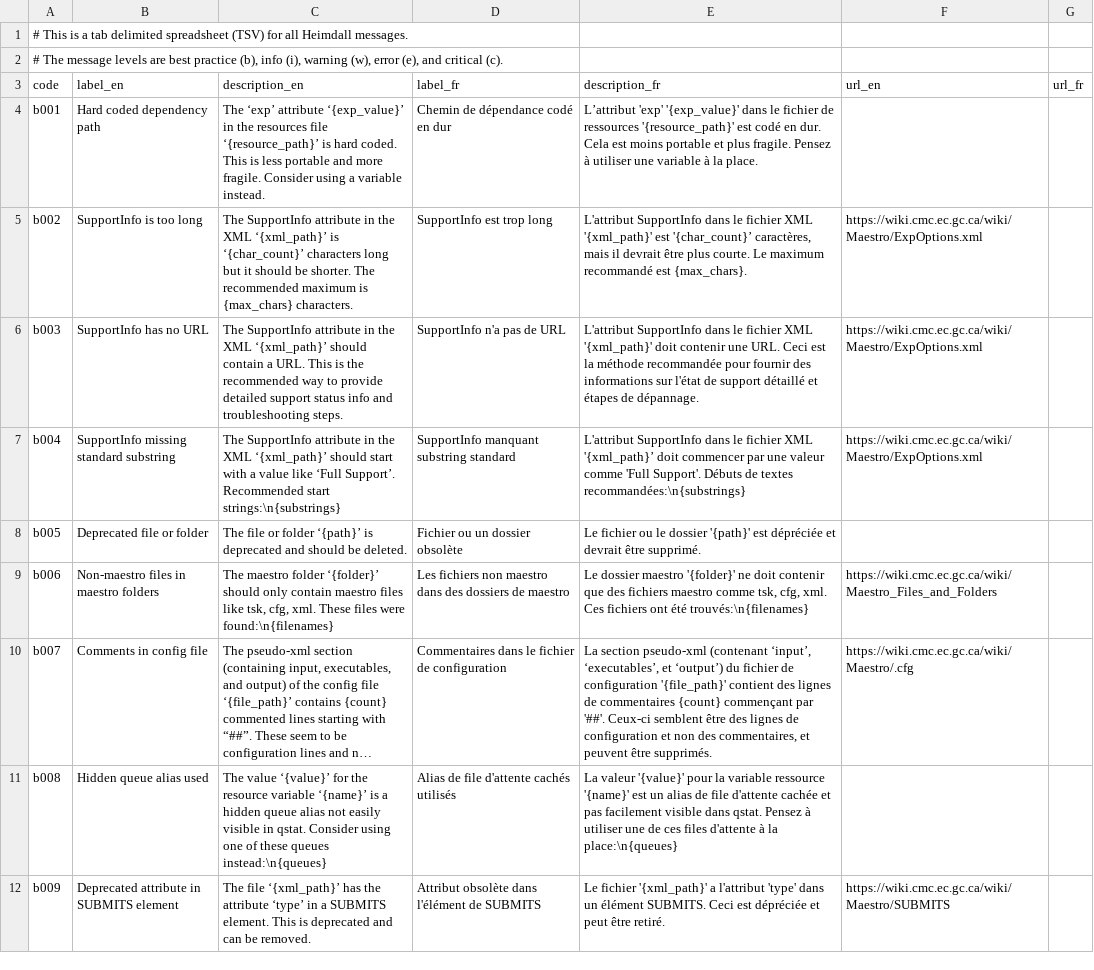
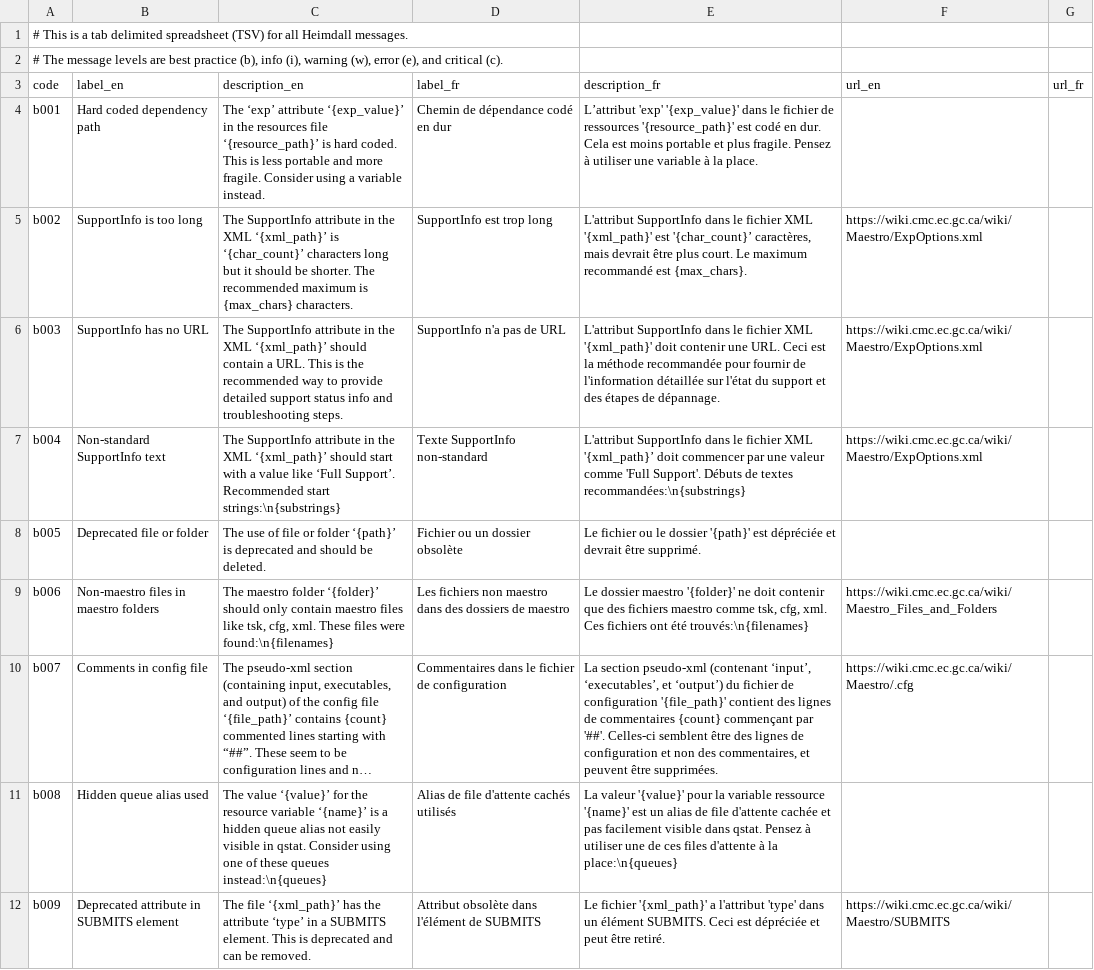
Before and after one commit to PhilippeCarphin/maestro, a CSV file: src/python3/csv/message_codes.csv, drawn as a sheet; only a part is shown; long unchanged cells end in …; the diff covers the shown part only; the diff names each change by its address in the sheet, - before the commit and + after, or states it on an @@ line.

Commit message:
apply dom french proofreading

```diff
--- a/src/python3/csv/message_codes.csv
+++ b/src/python3/csv/message_codes.csv
-E5 (description_fr): …caractères, mais il devrait être plus courte. Le maximum…
+E5 (description_fr): …caractères, mais devrait être plus court. Le maximum…
-E6 (description_fr): …pour fournir des informations sur l'état de support détaillé et étapes de…
+E6 (description_fr): …pour fournir de l'information détaillée sur l'état du support et des étapes de…
-B7 (label_en): SupportInfo missing standard substring
+B7 (label_en): Non-standard SupportInfo text
-D7 (label_fr): SupportInfo manquant substring standard
+D7 (label_fr): Texte SupportInfo non-standard
-C8 (description_en): The file or…
+C8 (description_en): The use of file or…
-E10 (description_fr): …par '##'. Ceux-ci semblent être des lignes de configuration et non des commentaires, et peuvent être supprimés.
+E10 (description_fr): …par '##'. Celles-ci semblent être des lignes de configuration et non des commentaires, et peuvent être supprimées.
```
Also changed, not shown: 15 edited cells elsewhere in this file.
